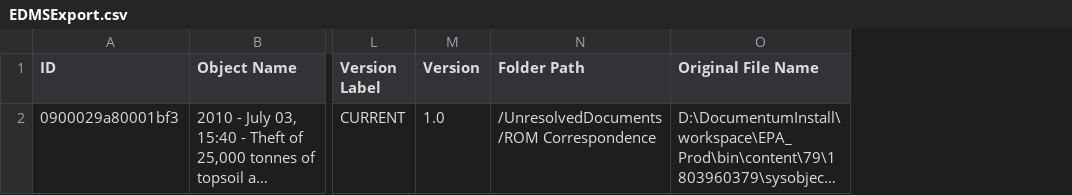
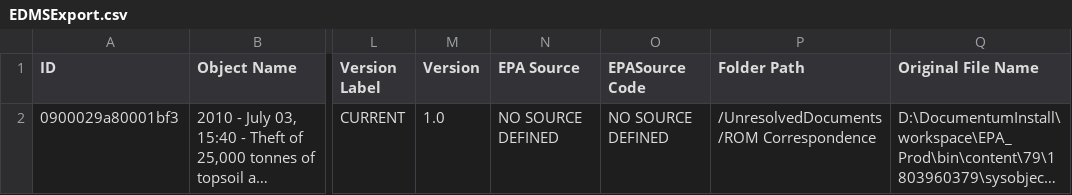
Before and after one commit to daverobertson63/EDMSExport, a CSV file: EDMSExport.csv, drawn as a sheet; only a part is shown, gaps mark what is left out; long unchanged cells end in …; the diff names each change by its address in the sheet, - before the commit and + after, or states it on an @@ line.

Commit message:
Added source & Maven Plugin
Added Source

```diff
--- a/EDMSExport.csv
+++ b/EDMSExport.csv
+column N (EPA Source), row 2: NO SOURCE DEFINED
+column O (EPASource Code), row 2: NO SOURCE DEFINED
```
Also changed, not shown: 3 other files.
